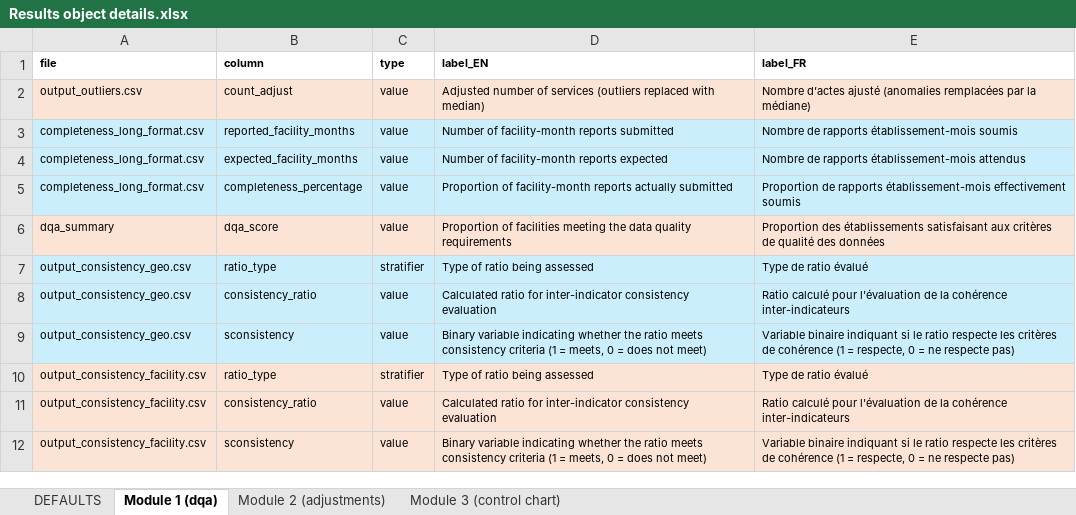
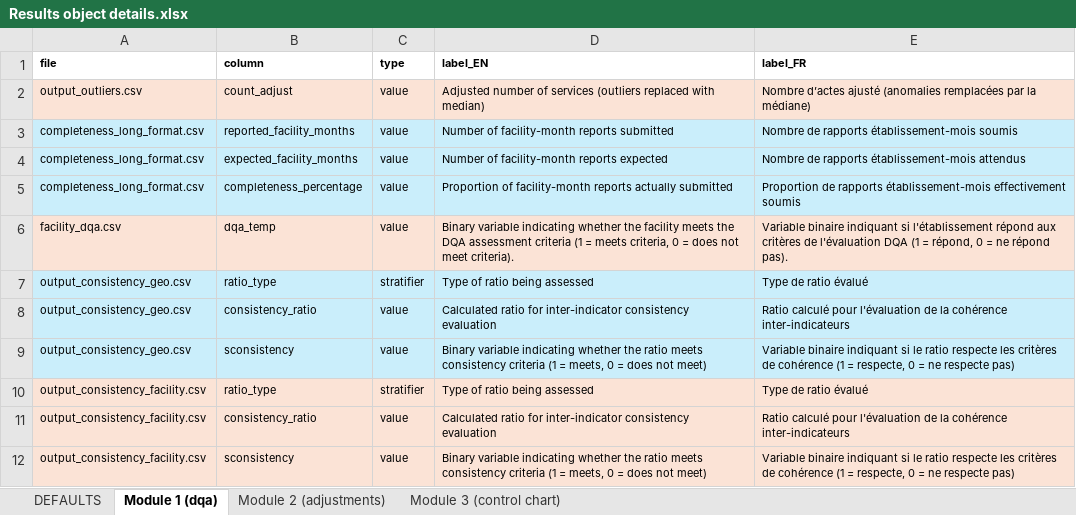
Before and after one commit to clairecda/FASTR_R_codes, an Excel workbook: Results object details.xlsx, sheet Module 1 (dqa), drawn as a sheet; values as stored, in another font and other column widths than the file's, no borders; removed rows and columns are numbered as before the commit, all else as after; the diff names each change by its address in the sheet, - before the commit and + after, or states it on an @@ line.

Commit message:
updated results

```diff
--- a/Results object details.xlsx (sheet Module 1 (dqa))
+++ b/Results object details.xlsx (sheet Module 1 (dqa))
-row 6: dqa_summary | dqa_score | value | Proportion of facilities meeting the data quality requirements | Proportion des établissements satisfaisant aux critères de qualité des données
+row 6: facility_dqa.csv | dqa_temp | value | Binary variable indicating whether the facility meets the DQA assessment criteria (1 = meets criteria, 0 = does not meet criteria). | Variable binaire indiquant si l'établissement répond aux critères de l'évaluation DQA (1 = répond, 0 = ne répond pas).
```
